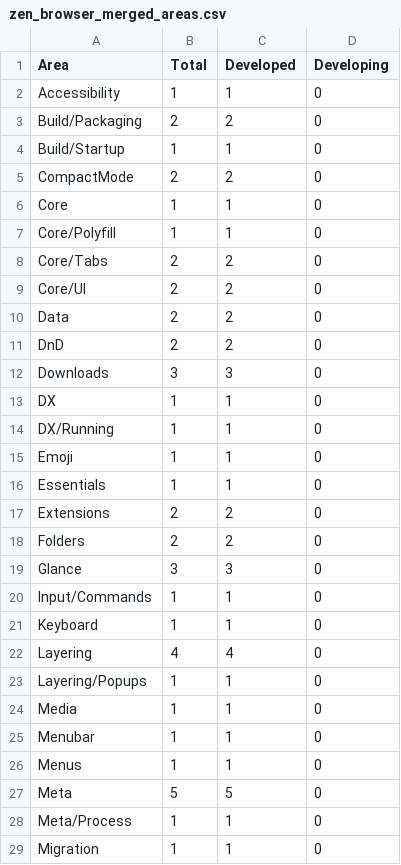
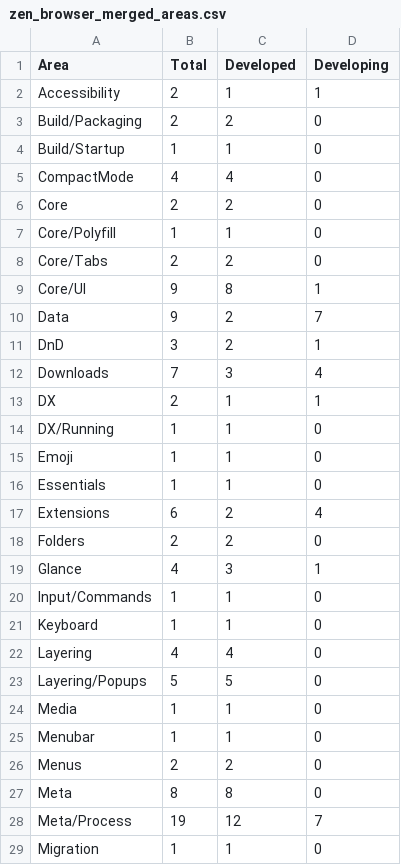
Before and after one commit to pxh52013145/Xbrowser, a CSV file: reference/zen_browser_merged_areas.csv, drawn as a sheet; only a part is shown; the diff covers the shown part only.

```diff
--- a/reference/zen_browser_merged_areas.csv
+++ b/reference/zen_browser_merged_areas.csv
@@ -1,14 +1,14 @@
 "Area","Total","Developed","Developing"
-"Accessibility","1","1","0"
+"Accessibility","2","1","1"
 "Build/Packaging","2","2","0"
 "Build/Startup","1","1","0"
-"CompactMode","2","2","0"
-"Core","1","1","0"
+"CompactMode","4","4","0"
+"Core","2","2","0"
 "Core/Polyfill","1","1","0"
 "Core/Tabs","2","2","0"
-"Core/UI","2","2","0"
-"Data","2","2","0"
-"DnD","2","2","0"
-"Downloads","3","3","0"
-"DX","1","1","0"
+"Core/UI","9","8","1"
+"Data","9","2","7"
+"DnD","3","2","1"
+"Downloads","7","3","4"
+"DX","2","1","1"
 "DX/Running","1","1","0"
@@ -16,5 +16,5 @@
 "Essentials","1","1","0"
-"Extensions","2","2","0"
+"Extensions","6","2","4"
 "Folders","2","2","0"
-"Glance","3","3","0"
+"Glance","4","3","1"
 "Input/Commands","1","1","0"
@@ -22,8 +22,8 @@
 "Layering","4","4","0"
-"Layering/Popups","1","1","0"
+"Layering/Popups","5","5","0"
 "Media","1","1","0"
 "Menubar","1","1","0"
-"Menus","1","1","0"
-"Meta","5","5","0"
-"Meta/Process","1","1","0"
+"Menus","2","2","0"
+"Meta","8","8","0"
+"Meta/Process","19","12","7"
 "Migration","1","1","0"
```
Also changed, not shown: 56 edited cells elsewhere in this file, reference/zen_browser_merged_counts_by_area.csv, 26 other files.
